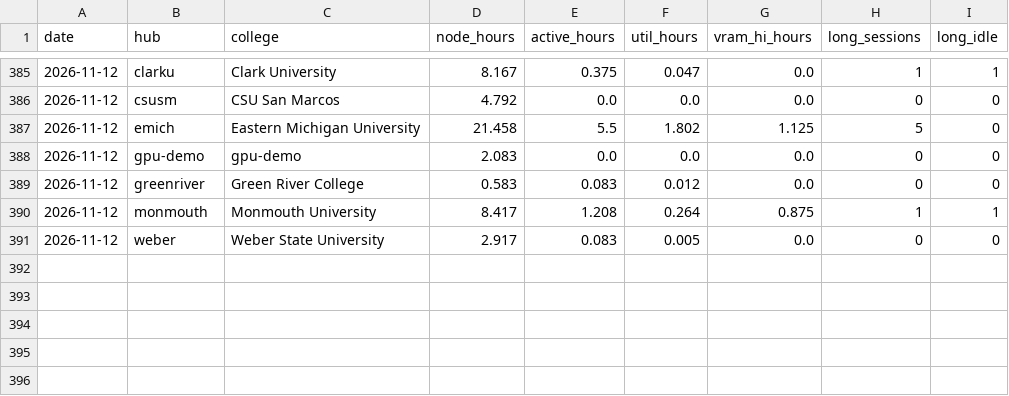
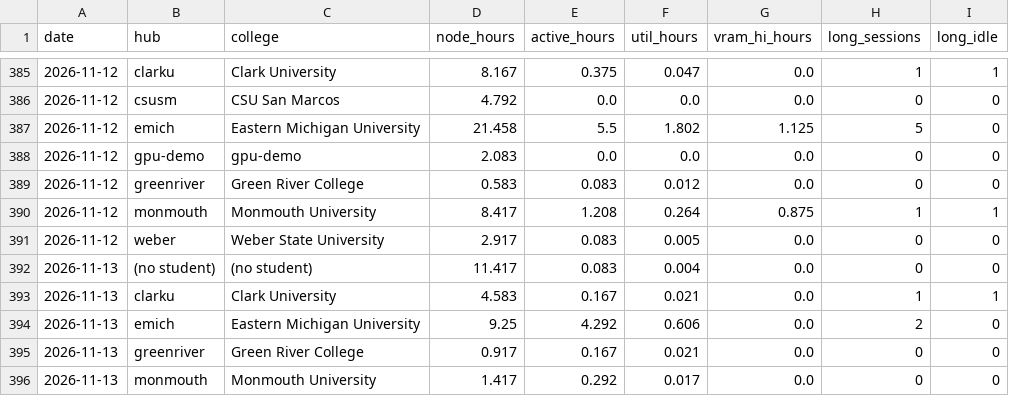
Before and after one commit to cloudbank-project/cloudbank-classroom-usage, a CSV file: data/gpu_util.csv, drawn as a sheet; only a part is shown, gaps mark what is left out; the diff names each change by its address in the sheet, - before the commit and + after, or states it on an @@ line.

```diff
--- a/data/gpu_util.csv
+++ b/data/gpu_util.csv
+row 392: 2026-11-13 | (no student) | (no student) | 11.417 | 0.083 | 0.004 | 0.0 | 0 | 0
+row 393: 2026-11-13 | clarku | Clark University | 4.583 | 0.167 | 0.021 | 0.0 | 1 | 1
+row 394: 2026-11-13 | emich | Eastern Michigan University | 9.25 | 4.292 | 0.606 | 0.0 | 2 | 0
+row 395: 2026-11-13 | greenriver | Green River College | 0.917 | 0.167 | 0.021 | 0.0 | 0 | 0
+row 396: 2026-11-13 | monmouth | Monmouth University | 1.417 | 0.292 | 0.017 | 0.0 | 0 | 0
```
Also changed, not shown: data/base_extras.csv, data/daily_costs.csv, 7 other files.
